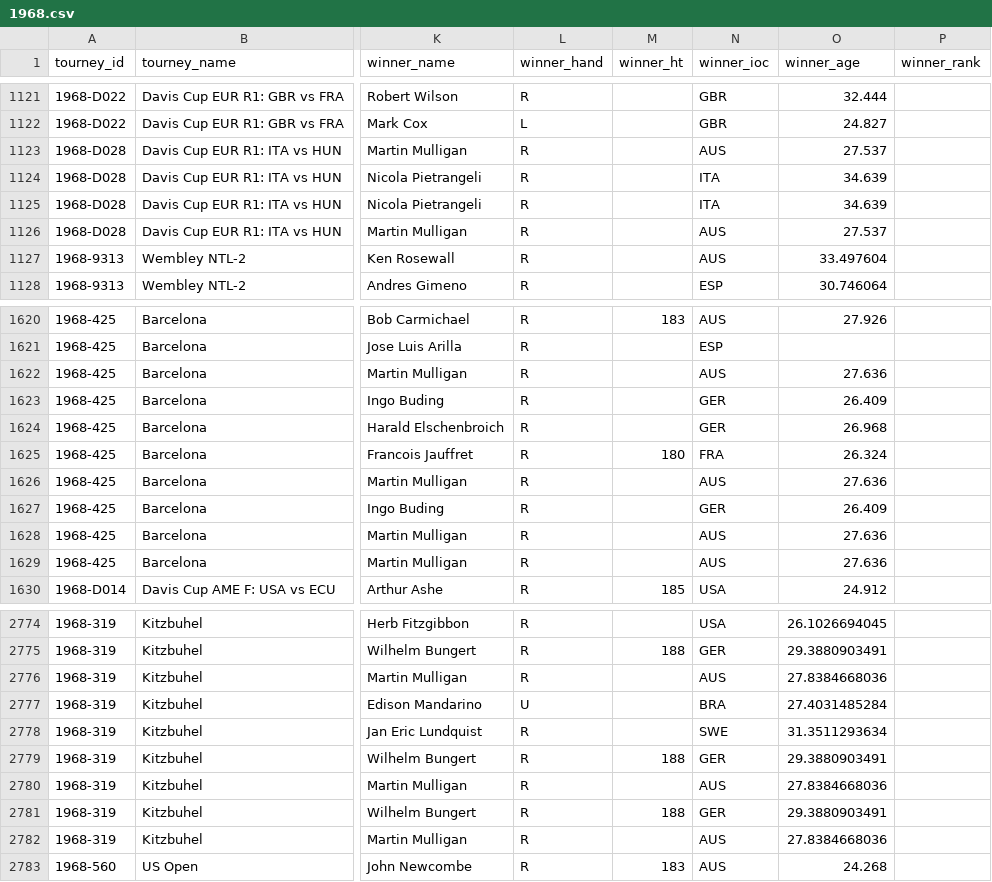
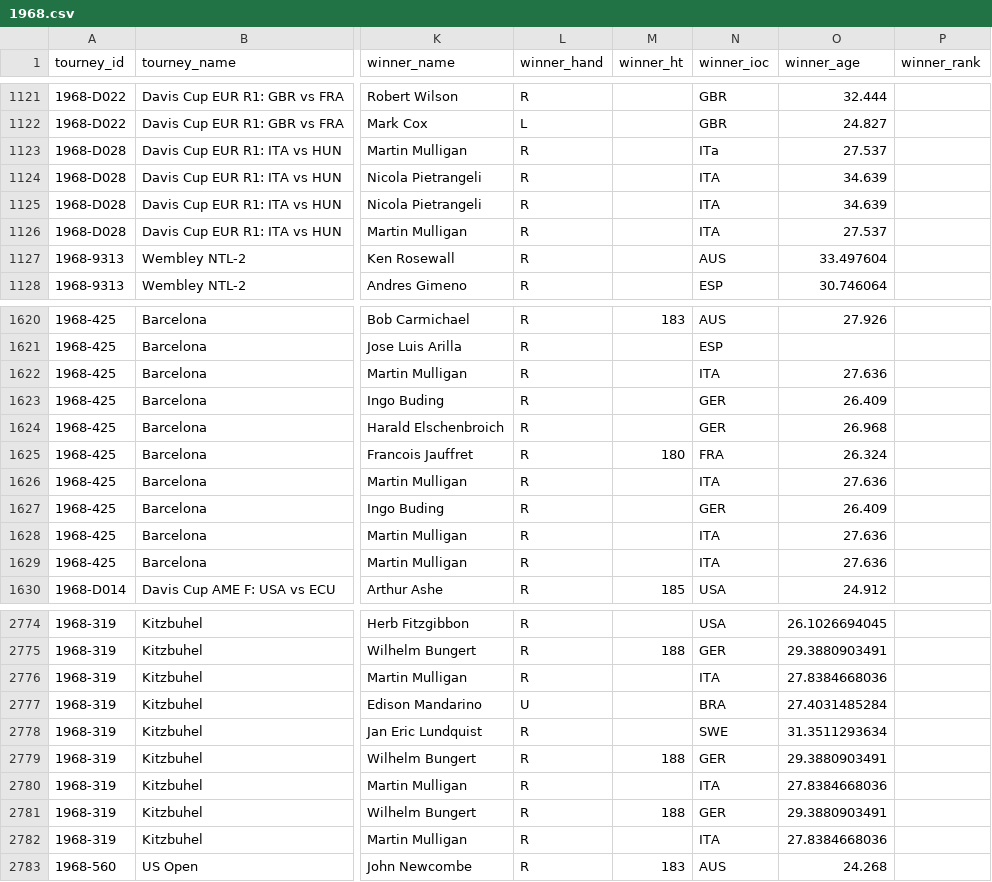
Before and after one commit to Tennismylife/TML-Database, a CSV file: 1968.csv, drawn as a sheet; only a part is shown, gaps mark what is left out; the diff covers the shown part only; the diff names each change by its address in the sheet, - before the commit and + after, or states it on an @@ line.

```diff
--- a/1968.csv
+++ b/1968.csv
-N1123 (winner_ioc): AUS
+N1123 (winner_ioc): ITa
-N1126 (winner_ioc): AUS
+N1126 (winner_ioc): ITA
-N1622 (winner_ioc): AUS
+N1622 (winner_ioc): ITA
-N1626 (winner_ioc): AUS
+N1626 (winner_ioc): ITA
-N1628:N1629 (winner_ioc): AUS
+N1628:N1629 (winner_ioc): ITA
-N2776 (winner_ioc): AUS
+N2776 (winner_ioc): ITA
-N2780 (winner_ioc): AUS
+N2780 (winner_ioc): ITA
-N2782 (winner_ioc): AUS
+N2782 (winner_ioc): ITA
```
Also changed, not shown: 13 edited cells elsewhere in this file, 1969.csv, 1970.csv, 5 other files.
